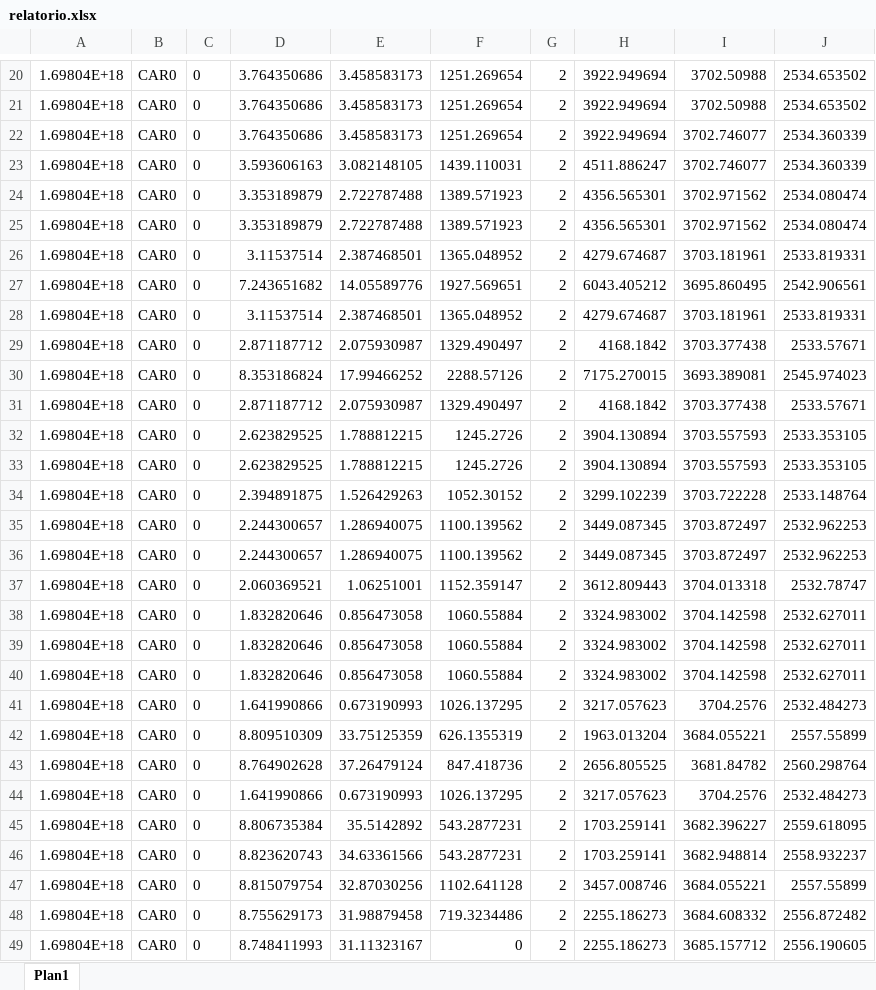
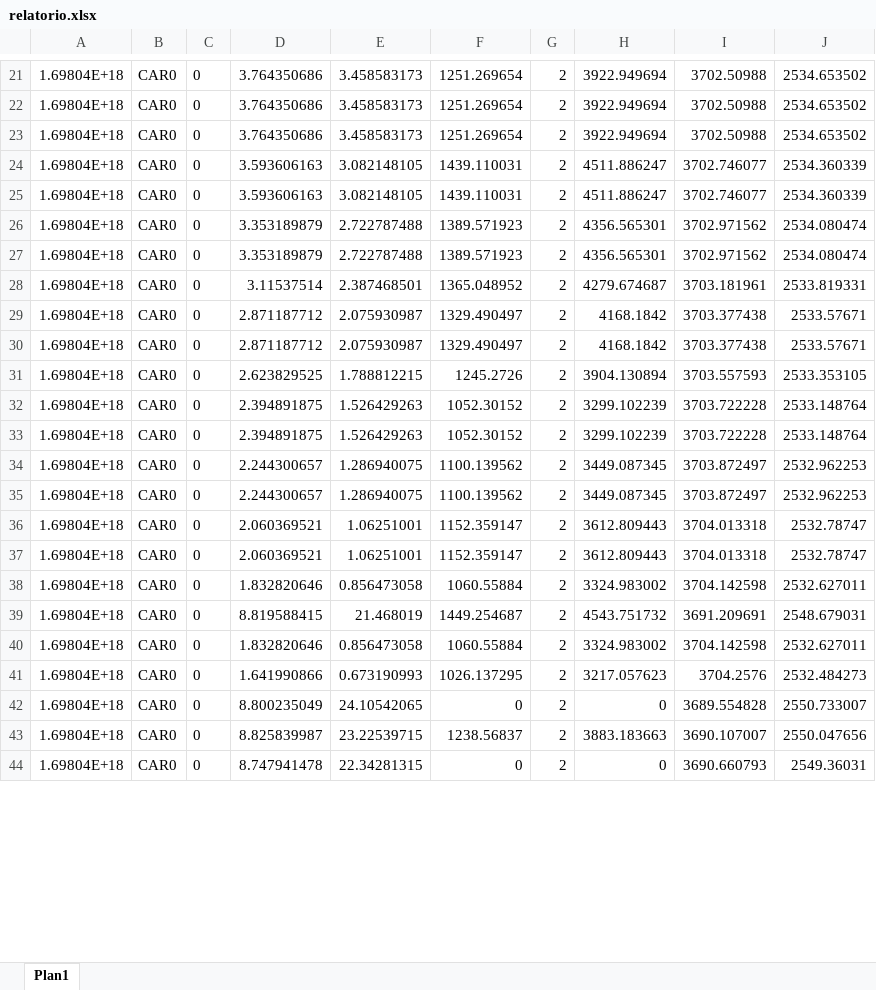
Before and after one commit to ceciliaass/av1_avancada, an Excel workbook: sim/data/relatorio.xlsx, sheet Plan1, drawn as a sheet; only a part is shown, gaps mark what is left out; the shorter side is filled out with more unchanged rows; values as stored, in another font and other column widths than the file's, no borders; removed rows and columns are numbered as before the commit, all else as after; the diff covers the shown part only; the diff names each change by its address in the sheet, - before the commit and + after, or states it on an @@ line.

```diff
--- a/sim/data/relatorio.xlsx (sheet Plan1)
+++ b/sim/data/relatorio.xlsx (sheet Plan1)
-I23: 3702.746077
+I23: 3702.50988
-J23: 2534.360339
+J23: 2534.653502
+row 24: 1.69804E+18 | CAR0 | 0 | 3.593606163 | 3.082148105 | 1439.110031 | 2 | 4511.886247 | 3702.746077 | 2534.360339
@@ row 27 moved to row 58: 1.69804E+18 @@
-row 28: 1.69804E+18 | CAR0 | 0 | 3.11537514 | 2.387468501 | 1365.048952 | 2 | 4279.674687 | 3703.181961 | 2533.819331
-row 30: 1.69804E+18 | CAR0 | 0 | 8.353186824 | 17.99466252 | 2288.57126 | 2 | 7175.270015 | 3693.389081 | 2545.974023
-row 33: 1.69804E+18 | CAR0 | 0 | 2.623829525 | 1.788812215 | 1245.2726 | 2 | 3904.130894 | 3703.557593 | 2533.353105
+row 32: 1.69804E+18 | CAR0 | 0 | 2.394891875 | 1.526429263 | 1052.30152 | 2 | 3299.102239 | 3703.722228 | 2533.148764
+row 37: 1.69804E+18 | CAR0 | 0 | 2.060369521 | 1.06251001 | 1152.359147 | 2 | 3612.809443 | 3704.013318 | 2532.78747
-D39: 1.832820646
+D39: 8.819588415
-E39: 0.856473058
+E39: 21.468019
-F39: 1060.55884
+F39: 1449.254687
-H39: 3324.983002
+H39: 4543.751732
-I39: 3704.142598
+I39: 3691.209691
-J39: 2532.627011
+J39: 2548.679031
-row 42: 1.69804E+18 | CAR0 | 0 | 8.809510309 | 33.75125359 | 626.1355319 | 2 | 1963.013204 | 3684.055221 | 2557.55899
-row 43: 1.69804E+18 | CAR0 | 0 | 8.764902628 | 37.26479124 | 847.418736 | 2 | 2656.805525 | 3681.84782 | 2560.298764
-row 44: 1.69804E+18 | CAR0 | 0 | 1.641990866 | 0.673190993 | 1026.137295 | 2 | 3217.057623 | 3704.2576 | 2532.484273
@@ row 45 moved to row 52: 1.69804E+18 @@
-row 46: 1.69804E+18 | CAR0 | 0 | 8.823620743 | 34.63361566 | 543.2877231 | 2 | 1703.259141 | 3682.948814 | 2558.932237
@@ row 47 moved to row 49: 1.69804E+18 @@
-row 48: 1.69804E+18 | CAR0 | 0 | 8.755629173 | 31.98879458 | 719.3234486 | 2 | 2255.186273 | 3684.608332 | 2556.872482
-row 49: 1.69804E+18 | CAR0 | 0 | 8.748411993 | 31.11323167 | 0 | 2 | 2255.186273 | 3685.157712 | 2556.190605
```
Also changed, not shown: 4 added rows, 169 removed rows and 28 edited cells elsewhere in this sheet, 8 other files.
